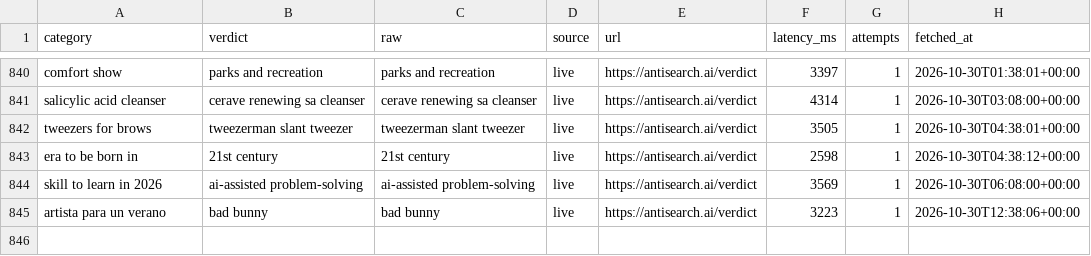
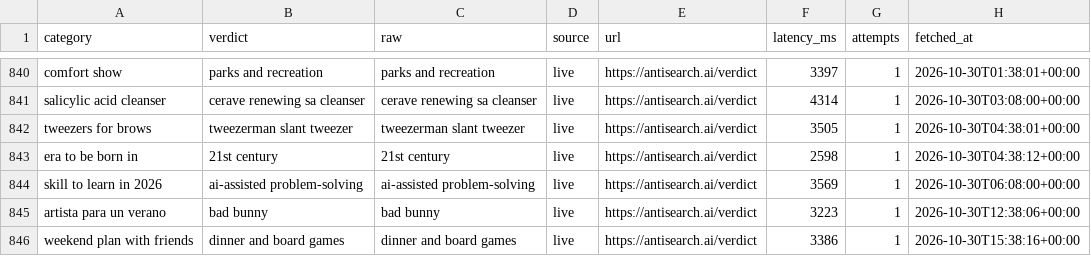
Before and after one commit to everfields/antisearch-automation, a CSV file: verdicts.csv, drawn as a sheet; only a part is shown, gaps mark what is left out; the diff names each change by its address in the sheet, - before the commit and + after, or states it on an @@ line.

```diff
--- a/verdicts.csv
+++ b/verdicts.csv
+row 846: weekend plan with friends | dinner and board games | dinner and board games | live | https://antisearch.ai/verdict | 3386 | 1 | 2026-10-30T15:38:16+00:00
```
Also changed, not shown: posts.csv, 1 other file.
